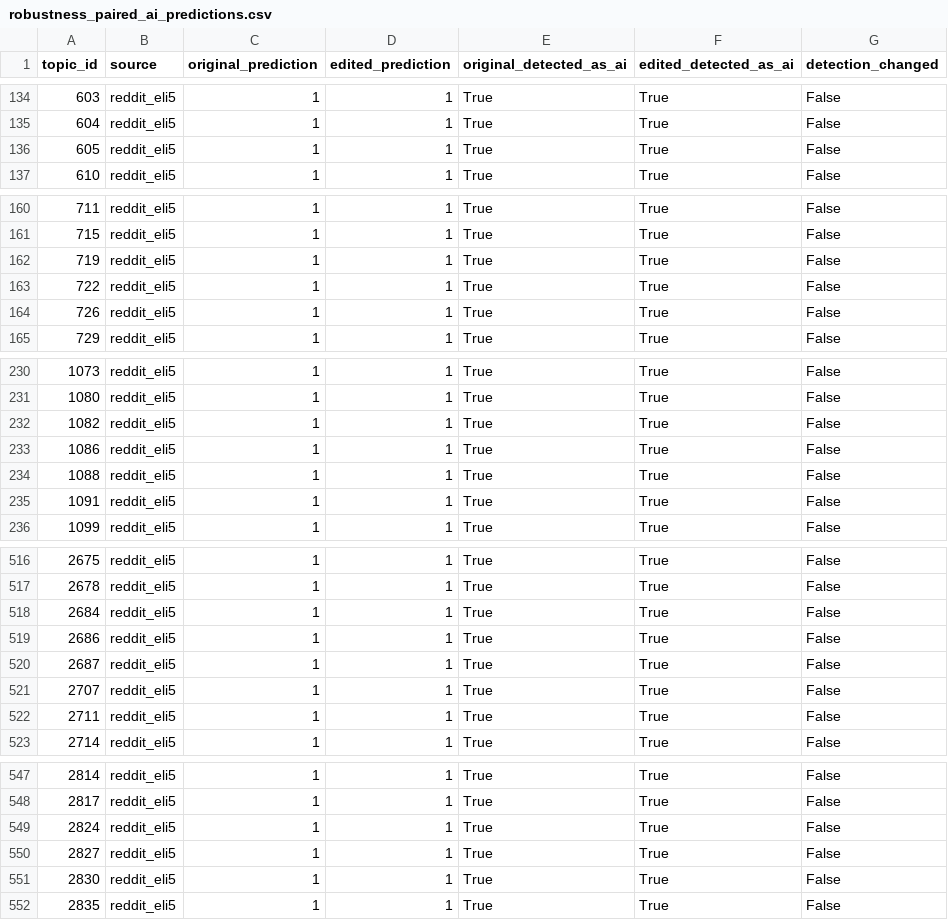
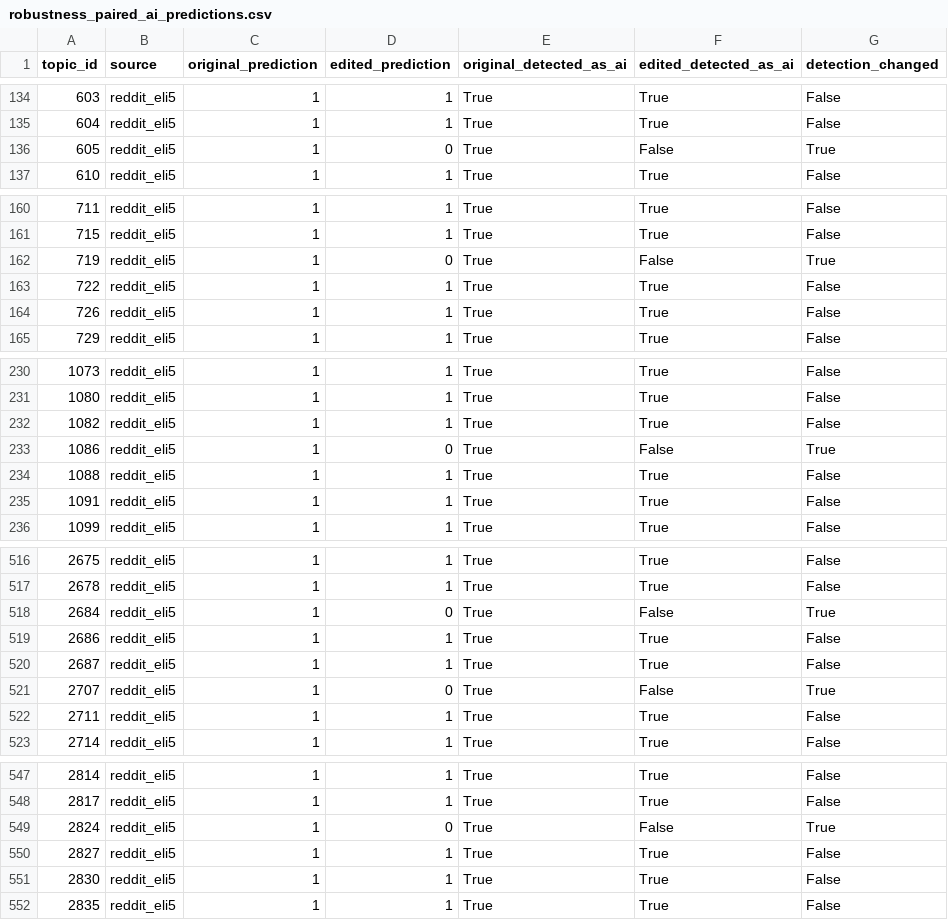
Before and after one commit to paramsrinivas/MTech-AIML-Project_Group16_AI_Text_Detection_Robustness, a CSV file: results/robustness_paired_ai_predictions.csv, drawn as a sheet; only a part is shown, gaps mark what is left out; the diff covers the shown part only.

```diff
--- a/results/robustness_paired_ai_predictions.csv
+++ b/results/robustness_paired_ai_predictions.csv
@@ -135,3 +135,3 @@ topic_id,source,original_prediction,edited_prediction,original_detected_as_ai,ed
 604,reddit_eli5,1,1,True,True,False
-605,reddit_eli5,1,1,True,True,False
+605,reddit_eli5,1,0,True,False,True
 610,reddit_eli5,1,1,True,True,False
@@ -161,3 +161,3 @@ topic_id,source,original_prediction,edited_prediction,original_detected_as_ai,ed
 715,reddit_eli5,1,1,True,True,False
-719,reddit_eli5,1,1,True,True,False
+719,reddit_eli5,1,0,True,False,True
 722,reddit_eli5,1,1,True,True,False
@@ -232,3 +232,3 @@ topic_id,source,original_prediction,edited_prediction,original_detected_as_ai,ed
 1082,reddit_eli5,1,1,True,True,False
-1086,reddit_eli5,1,1,True,True,False
+1086,reddit_eli5,1,0,True,False,True
 1088,reddit_eli5,1,1,True,True,False
@@ -517,6 +517,6 @@ topic_id,source,original_prediction,edited_prediction,original_detected_as_ai,ed
 2678,reddit_eli5,1,1,True,True,False
-2684,reddit_eli5,1,1,True,True,False
+2684,reddit_eli5,1,0,True,False,True
 2686,reddit_eli5,1,1,True,True,False
 2687,reddit_eli5,1,1,True,True,False
-2707,reddit_eli5,1,1,True,True,False
+2707,reddit_eli5,1,0,True,False,True
 2711,reddit_eli5,1,1,True,True,False
@@ -548,3 +548,3 @@ topic_id,source,original_prediction,edited_prediction,original_detected_as_ai,ed
 2817,reddit_eli5,1,1,True,True,False
-2824,reddit_eli5,1,1,True,True,False
+2824,reddit_eli5,1,0,True,False,True
 2827,reddit_eli5,1,1,True,True,False
```
Also changed, not shown: 36 edited cells elsewhere in this file, results/robustness_condition_metrics.csv, results/robustness_metrics_by_source.csv, 6 other files.
